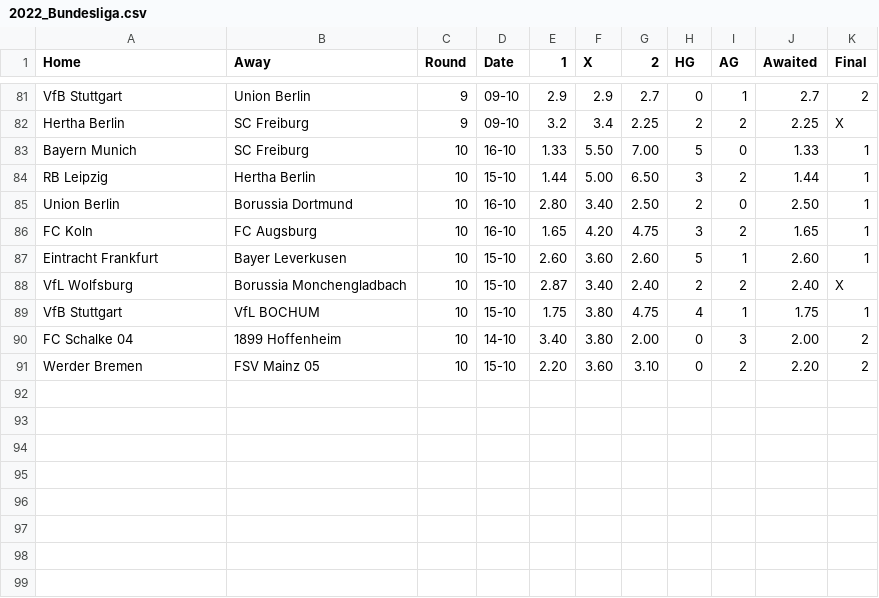
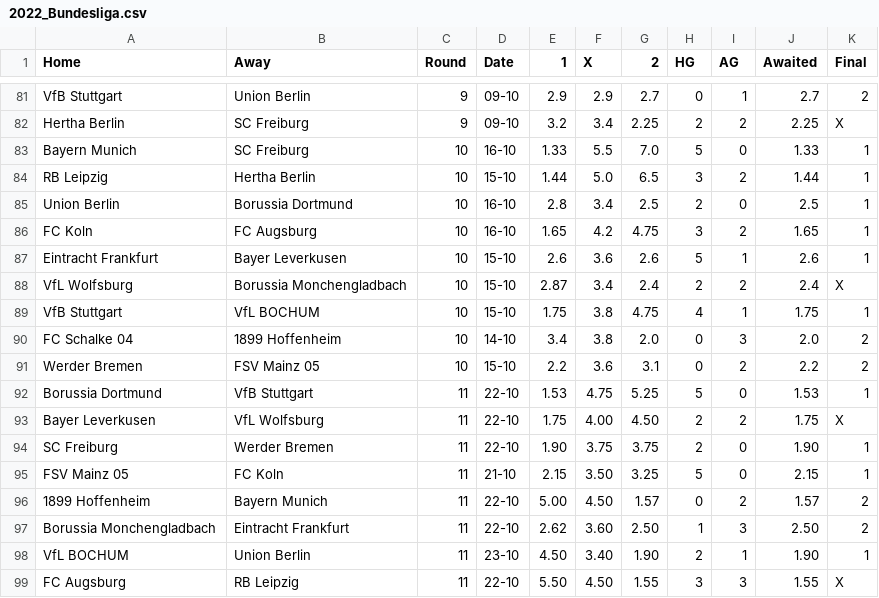
Before and after one commit to Brr1-99/Sport_Events_Stats_Collector, a CSV file: src/rounds/2022_Bundesliga.csv, drawn as a sheet; only a part is shown, gaps mark what is left out; the diff covers the shown part only.

```diff
--- a/src/rounds/2022_Bundesliga.csv
+++ b/src/rounds/2022_Bundesliga.csv
@@ -82,10 +82,18 @@ VfB Stuttgart,Union Berlin,9,09-10,2.9,2.9,2.7,0,1,2.7,2
 Hertha Berlin,SC Freiburg,9,09-10,3.2,3.4,2.25,2,2,2.25,X
-Bayern Munich,SC Freiburg,10,16-10,1.33,5.50,7.00,5,0,1.33,1
-RB Leipzig,Hertha Berlin,10,15-10,1.44,5.00,6.50,3,2,1.44,1
-Union Berlin,Borussia Dortmund,10,16-10,2.80,3.40,2.50,2,0,2.50,1
-FC Koln,FC Augsburg,10,16-10,1.65,4.20,4.75,3,2,1.65,1
-Eintracht Frankfurt,Bayer Leverkusen,10,15-10,2.60,3.60,2.60,5,1,2.60,1
-VfL Wolfsburg,Borussia Monchengladbach,10,15-10,2.87,3.40,2.40,2,2,2.40,X
-VfB Stuttgart,VfL BOCHUM,10,15-10,1.75,3.80,4.75,4,1,1.75,1
-FC Schalke 04,1899 Hoffenheim,10,14-10,3.40,3.80,2.00,0,3,2.00,2
-Werder Bremen,FSV Mainz 05,10,15-10,2.20,3.60,3.10,0,2,2.20,2
+Bayern Munich,SC Freiburg,10,16-10,1.33,5.5,7.0,5,0,1.33,1
+RB Leipzig,Hertha Berlin,10,15-10,1.44,5.0,6.5,3,2,1.44,1
+Union Berlin,Borussia Dortmund,10,16-10,2.8,3.4,2.5,2,0,2.5,1
+FC Koln,FC Augsburg,10,16-10,1.65,4.2,4.75,3,2,1.65,1
+Eintracht Frankfurt,Bayer Leverkusen,10,15-10,2.6,3.6,2.6,5,1,2.6,1
+VfL Wolfsburg,Borussia Monchengladbach,10,15-10,2.87,3.4,2.4,2,2,2.4,X
+VfB Stuttgart,VfL BOCHUM,10,15-10,1.75,3.8,4.75,4,1,1.75,1
+FC Schalke 04,1899 Hoffenheim,10,14-10,3.4,3.8,2.0,0,3,2.0,2
+Werder Bremen,FSV Mainz 05,10,15-10,2.2,3.6,3.1,0,2,2.2,2
+Borussia Dortmund,VfB Stuttgart,11,22-10,1.53,4.75,5.25,5,0,1.53,1
+Bayer Leverkusen,VfL Wolfsburg,11,22-10,1.75,4.00,4.50,2,2,1.75,X
+SC Freiburg,Werder Bremen,11,22-10,1.90,3.75,3.75,2,0,1.90,1
+FSV Mainz 05,FC Koln,11,21-10,2.15,3.50,3.25,5,0,2.15,1
+1899 Hoffenheim,Bayern Munich,11,22-10,5.00,4.50,1.57,0,2,1.57,2
+Borussia Monchengladbach,Eintracht Frankfurt,11,22-10,2.62,3.60,2.50,1,3,2.50,2
+VfL BOCHUM,Union Berlin,11,23-10,4.50,3.40,1.90,2,1,1.90,1
+FC Augsburg,RB Leipzig,11,22-10,5.50,4.50,1.55,3,3,1.55,X
```
Also changed, not shown: 1 added row elsewhere in this file, src/future/Bundesliga.csv, src/rounds/2022_La_Liga.csv, 13 other files.
